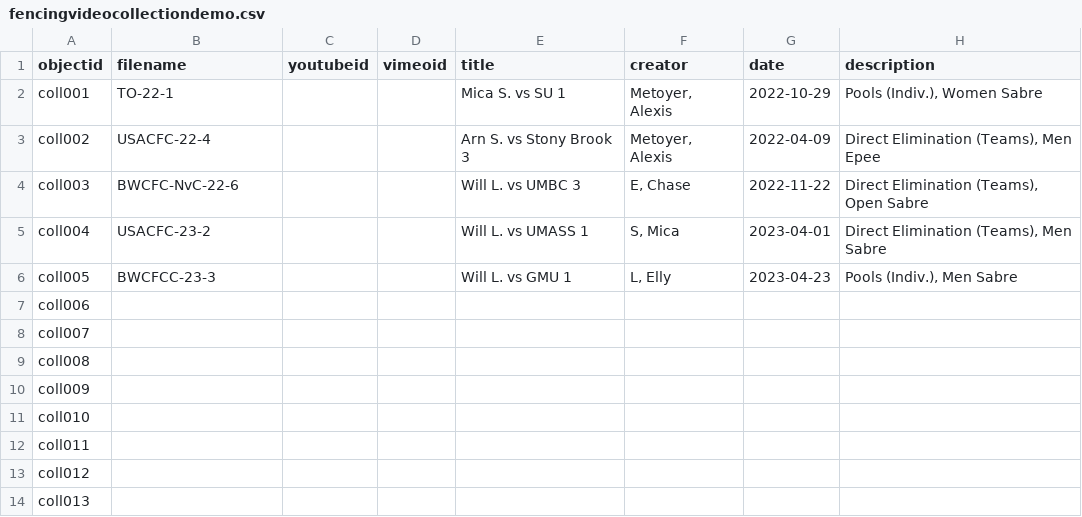
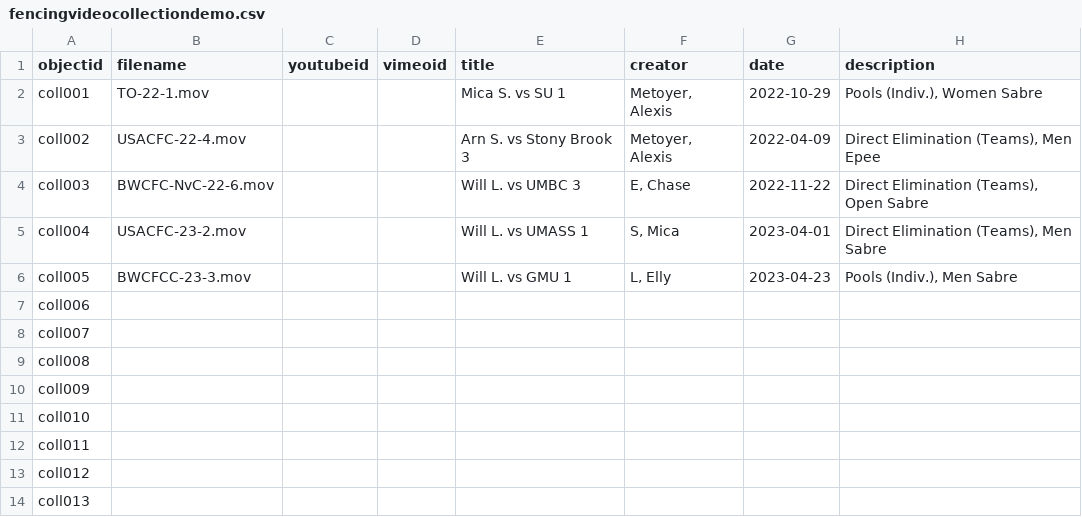
Before and after one commit to ostrava47/fencing_collection-demo, a CSV file: _data/fencingvideocollectiondemo.csv, drawn as a sheet; only a part is shown; the diff names each change by its address in the sheet, - before the commit and + after, or states it on an @@ line.

Commit message:
Update fencingvideocollectiondemo.csv

```diff
--- a/_data/fencingvideocollectiondemo.csv
+++ b/_data/fencingvideocollectiondemo.csv
-B2 (filename): TO-22-1
+B2 (filename): TO-22-1.mov
-B3 (filename): USACFC-22-4
+B3 (filename): USACFC-22-4.mov
-B4 (filename): BWCFC-NvC-22-6
+B4 (filename): BWCFC-NvC-22-6.mov
-B5 (filename): USACFC-23-2
+B5 (filename): USACFC-23-2.mov
-B6 (filename): BWCFCC-23-3
+B6 (filename): BWCFCC-23-3.mov
```
